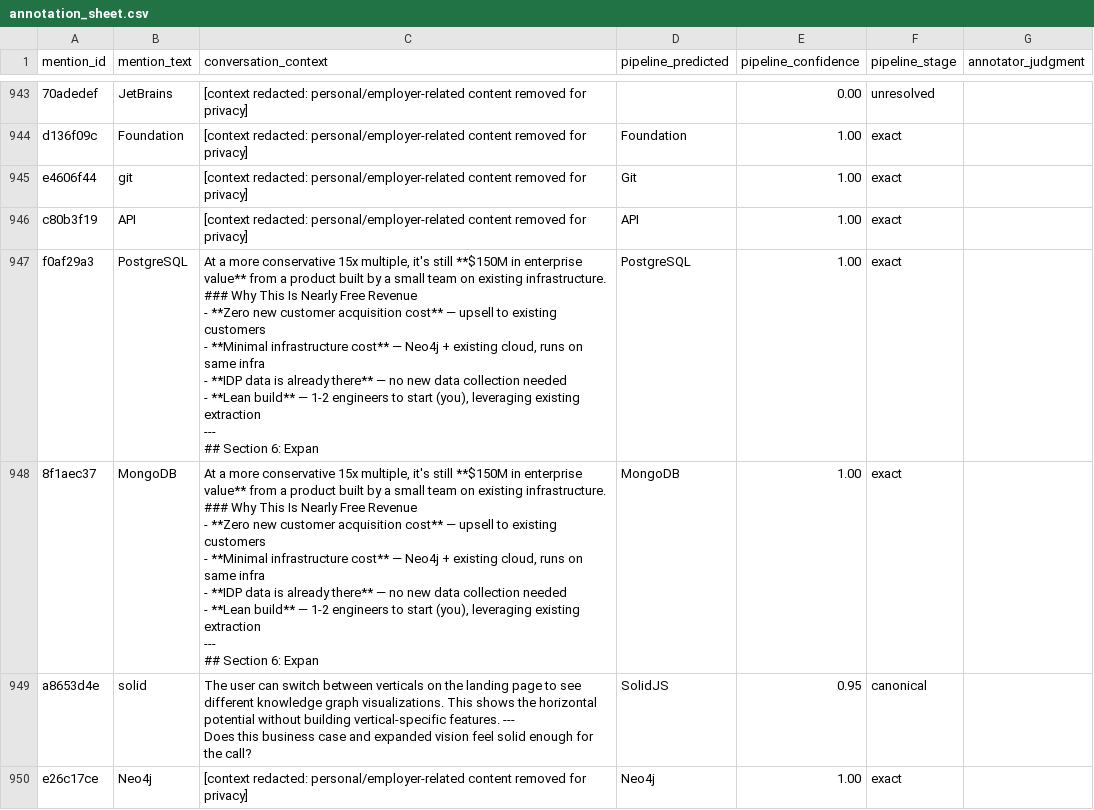
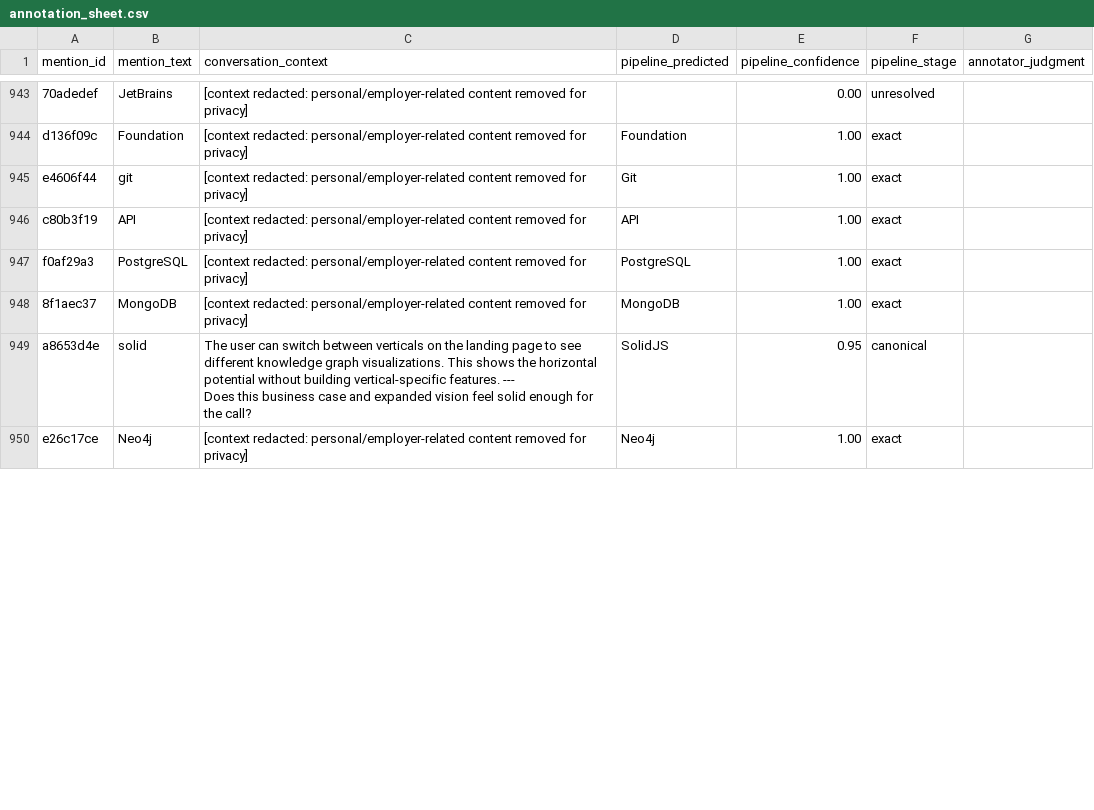
Before and after one commit to shehral/continuum-ase-2026, a CSV file: apps/api/evaluation/data/annotation_sheet.csv, drawn as a sheet; only a part is shown, gaps mark what is left out; the diff covers the shown part only.

Commit message:
fix audit blockers: credentials, employer product names, doc accuracy

```diff
--- a/apps/api/evaluation/data/annotation_sheet.csv
+++ b/apps/api/evaluation/data/annotation_sheet.csv
@@ -8063,22 +8063,4 @@ e4606f44,git,[context redacted: personal/employer-related content removed for pr
 c80b3f19,API,[context redacted: personal/employer-related content removed for privacy],API,1.00,exact,
-f0af29a3,PostgreSQL,"At a more conservative 15x multiple, it's still **$150M in enterprise value** from a product built by a small team on existing infrastructure. ### Why This Is Nearly Free Revenue
-
-- **Zero new customer acquisition cost** — upsell to existing customers
-- **Minimal infrastructure cost** — Neo4j + existing cloud, runs on same infra
-- **IDP data is already there** — no new data collection needed
-- **Lean build** — 1-2 engineers to start (you), leveraging existing extraction
-
----
-
-## Section 6: Expan",PostgreSQL,1.00,exact,
-8f1aec37,MongoDB,"At a more conservative 15x multiple, it's still **$150M in enterprise value** from a product built by a small team on existing infrastructure. ### Why This Is Nearly Free Revenue
-
-- **Zero new customer acquisition cost** — upsell to existing customers
-- **Minimal infrastructure cost** — Neo4j + existing cloud, runs on same infra
-- **IDP data is already there** — no new data collection needed
-- **Lean build** — 1-2 engineers to start (you), leveraging existing extraction
-
----
-
-## Section 6: Expan",MongoDB,1.00,exact,
+f0af29a3,PostgreSQL,[context redacted: personal/employer-related content removed for privacy],PostgreSQL,1.00,exact,
+8f1aec37,MongoDB,[context redacted: personal/employer-related content removed for privacy],MongoDB,1.00,exact,
 a8653d4e,solid,"The user can switch between verticals on the landing page to see different knowledge graph visualizations. This shows the horizontal potential without building vertical-specific features. ---
```
Also changed, not shown: 6 edited cells elsewhere in this file, apps/api/evaluation/data/extracted_mentions.csv, 13 other files.
